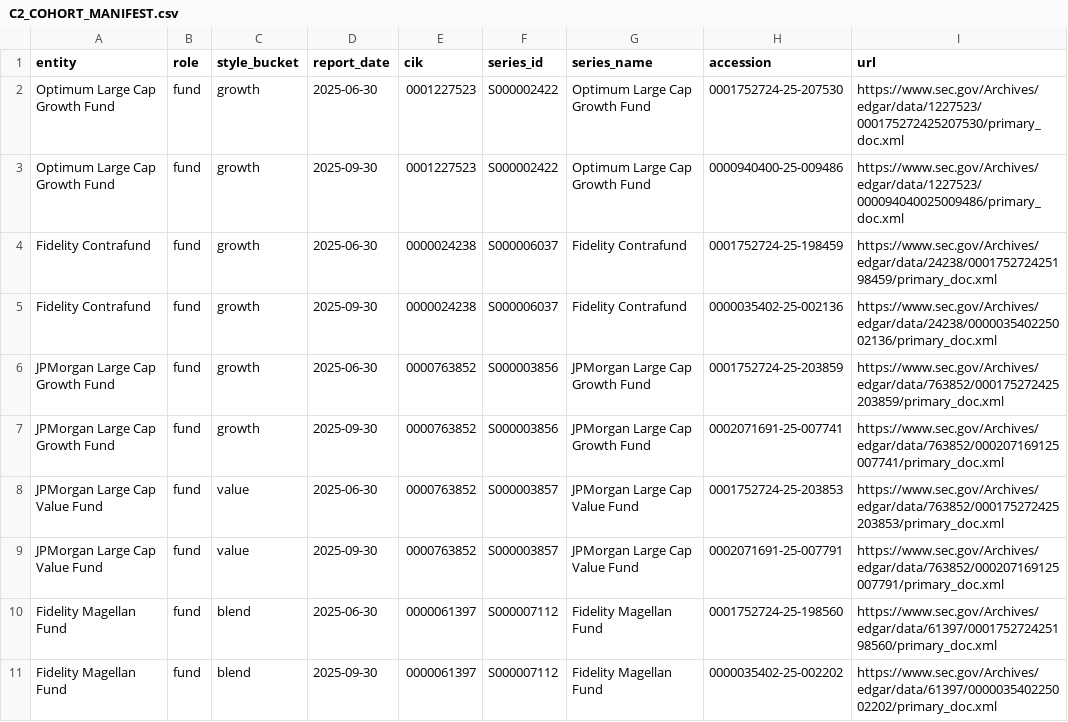
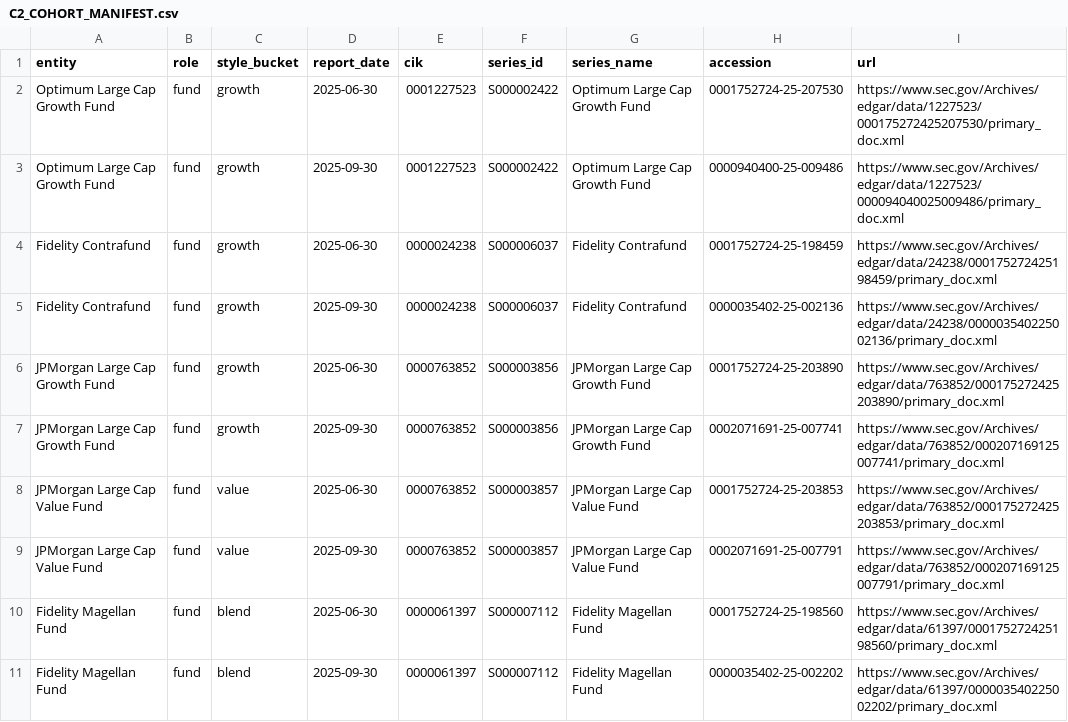
Before and after one commit to tyoungg/market-structure-lab, a CSV file: research/C2_COHORT_MANIFEST.csv, drawn as a sheet; only a part is shown.

Commit message:
Correct JPMorgan Large Cap Growth 2025-06-30 accession

```diff
--- a/research/C2_COHORT_MANIFEST.csv
+++ b/research/C2_COHORT_MANIFEST.csv
@@ -5,3 +5,3 @@ Fidelity Contrafund,fund,growth,2025-06-30,0000024238,S000006037,Fidelity Contra
 Fidelity Contrafund,fund,growth,2025-09-30,0000024238,S000006037,Fidelity Contrafund,0000035402-25-002136,https://www.sec.gov/Archives/edgar/data/24238/000003540225002136/primary_doc.xml
-JPMorgan Large Cap Growth Fund,fund,growth,2025-06-30,0000763852,S000003856,JPMorgan Large Cap Growth Fund,0001752724-25-203859,https://www.sec.gov/Archives/edgar/data/763852/000175272425203859/primary_doc.xml
+JPMorgan Large Cap Growth Fund,fund,growth,2025-06-30,0000763852,S000003856,JPMorgan Large Cap Growth Fund,0001752724-25-203890,https://www.sec.gov/Archives/edgar/data/763852/000175272425203890/primary_doc.xml
 JPMorgan Large Cap Growth Fund,fund,growth,2025-09-30,0000763852,S000003856,JPMorgan Large Cap Growth Fund,0002071691-25-007741,https://www.sec.gov/Archives/edgar/data/763852/000207169125007741/primary_doc.xml
```
